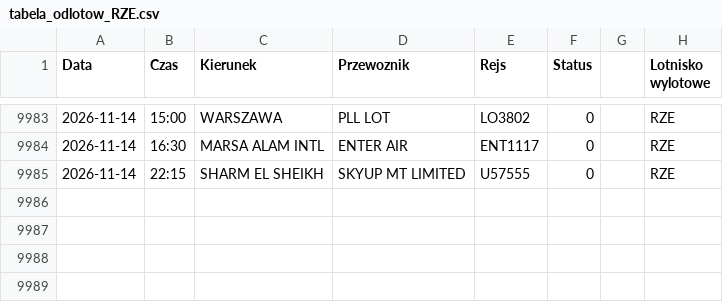
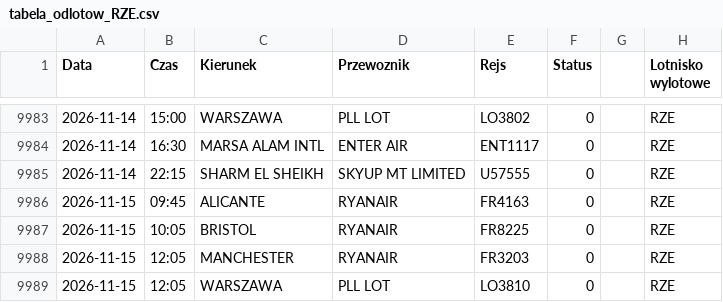
Before and after one commit to grzegorz-nowacki/departures-scraper, a CSV file: scraper/scraper_output/tabela_odlotow_RZE.csv, drawn as a sheet; only a part is shown, gaps mark what is left out.

```diff
--- a/scraper/scraper_output/tabela_odlotow_RZE.csv
+++ b/scraper/scraper_output/tabela_odlotow_RZE.csv
@@ -9985 +9985,5 @@ Data;Czas;Kierunek;Przewoznik;Rejs;Status;;Lotnisko wylotowe
 2026-11-14;22:15;SHARM EL SHEIKH;SKYUP MT LIMITED;U57555;0;;"RZE"
+2026-11-15;09:45;ALICANTE;RYANAIR;FR4163;0;;"RZE"
+2026-11-15;10:05;BRISTOL;RYANAIR;FR8225;0;;"RZE"
+2026-11-15;12:05;MANCHESTER;RYANAIR;FR3203;0;;"RZE"
+2026-11-15;12:05;WARSZAWA;PLL LOT;LO3810;0;;"RZE"
```
